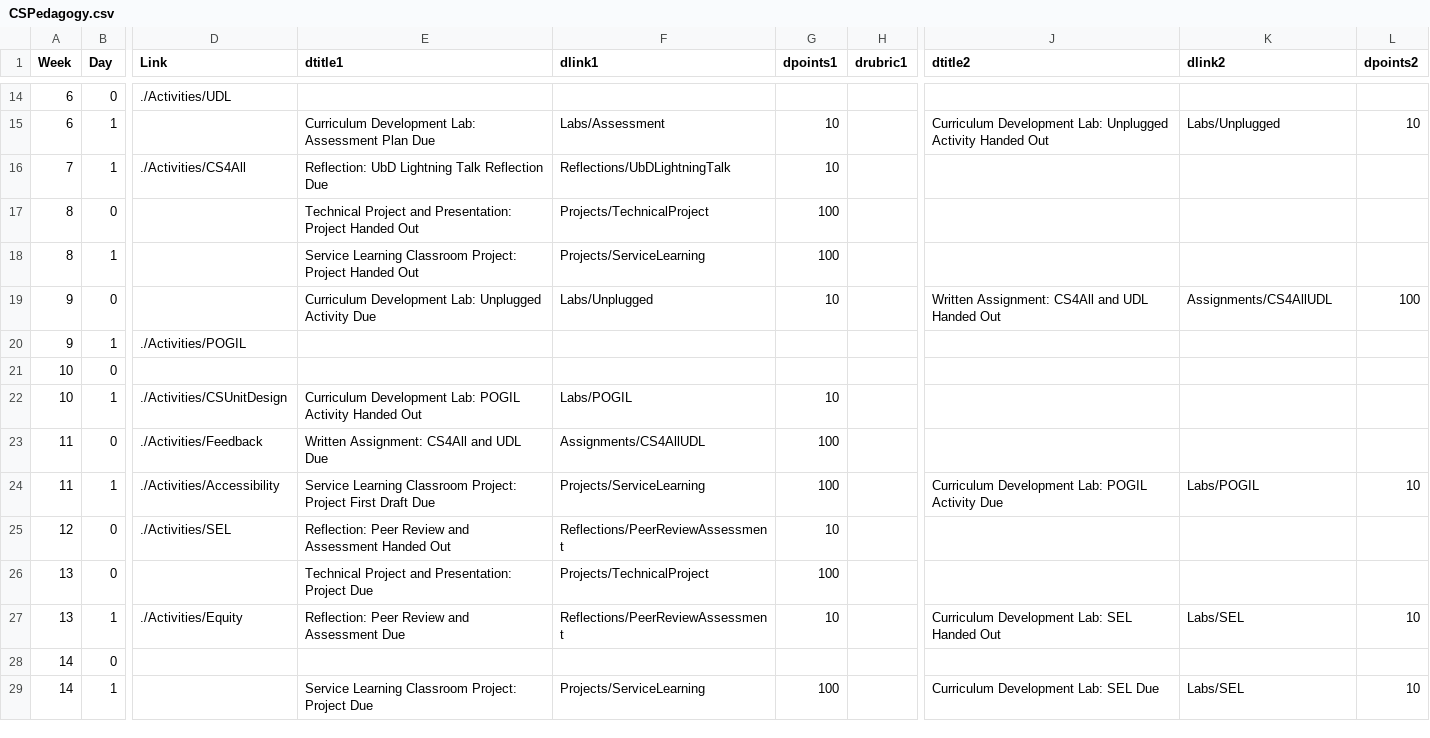
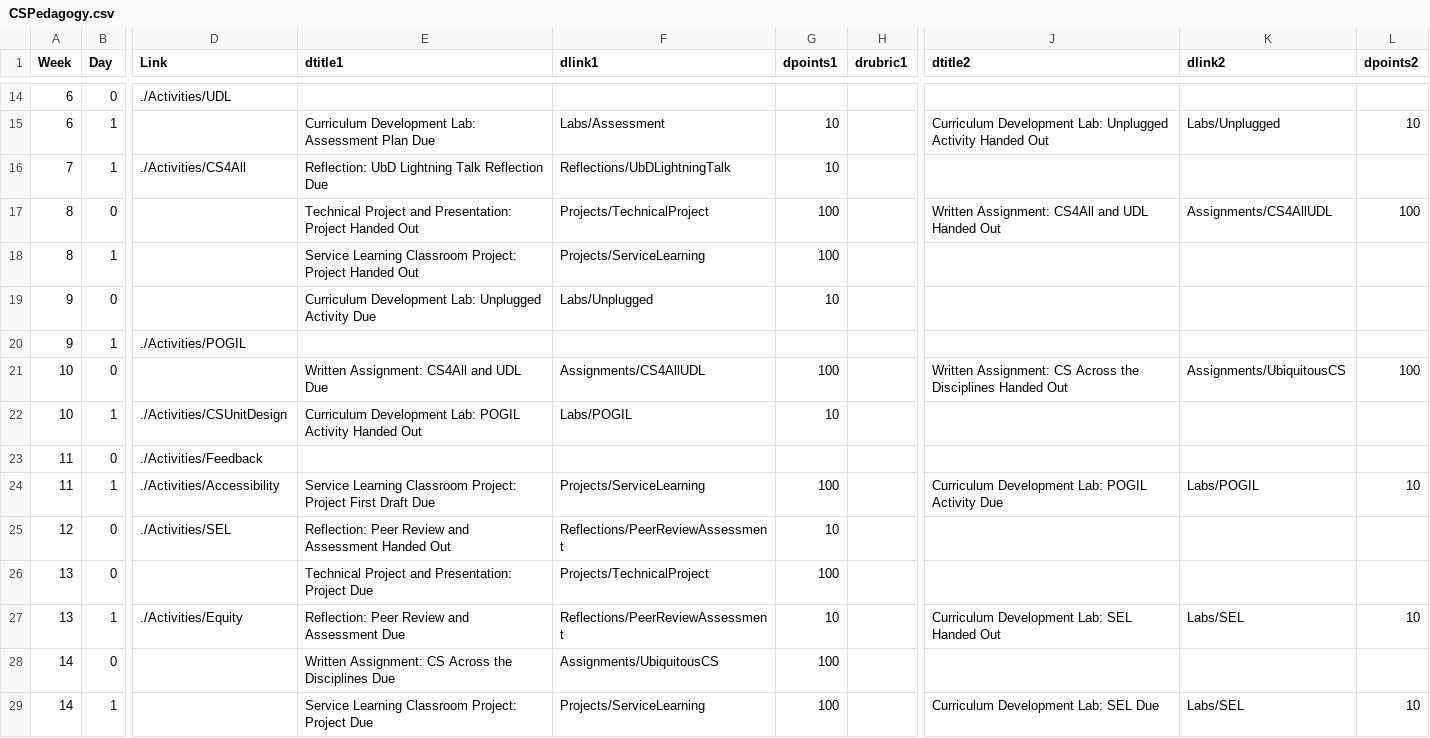
Before and after one commit to BillJr99/Ursinus-CSPedagogy, a CSV file: _pages/CSPedagogy.csv, drawn as a sheet; only a part is shown, gaps mark what is left out; the diff names each change by its address in the sheet, - before the commit and + after, or states it on an @@ line.

Commit message:
Adding written assignment on CS across the disciplines

```diff
--- a/_pages/CSPedagogy.csv
+++ b/_pages/CSPedagogy.csv
-J17 (dtitle2): (empty)
+J17 (dtitle2): Written Assignment: CS4All and UDL Handed Out
-K17 (dlink2): (empty)
+K17 (dlink2): Assignments/CS4AllUDL
-L17 (dpoints2): (empty)
+L17 (dpoints2): 100
-J19 (dtitle2): Written Assignment: CS4All and UDL Handed Out
+J19 (dtitle2): (empty)
-K19 (dlink2): Assignments/CS4AllUDL
+K19 (dlink2): (empty)
-L19 (dpoints2): 100
+L19 (dpoints2): (empty)
-E21 (dtitle1): (empty)
+E21 (dtitle1): Written Assignment: CS4All and UDL Due
-F21 (dlink1): (empty)
+F21 (dlink1): Assignments/CS4AllUDL
-G21 (dpoints1): (empty)
+G21 (dpoints1): 100
-J21 (dtitle2): (empty)
+J21 (dtitle2): Written Assignment: CS Across the Disciplines Handed Out
-K21 (dlink2): (empty)
+K21 (dlink2): Assignments/UbiquitousCS
-L21 (dpoints2): (empty)
+L21 (dpoints2): 100
-E23 (dtitle1): Written Assignment: CS4All and UDL Due
+E23 (dtitle1): (empty)
-F23 (dlink1): Assignments/CS4AllUDL
+F23 (dlink1): (empty)
-G23 (dpoints1): 100
+G23 (dpoints1): (empty)
-E28 (dtitle1): (empty)
+E28 (dtitle1): Written Assignment: CS Across the Disciplines Due
-F28 (dlink1): (empty)
+F28 (dlink1): Assignments/UbiquitousCS
-G28 (dpoints1): (empty)
+G28 (dpoints1): 100
```
Also changed, not shown: 2 other files.
